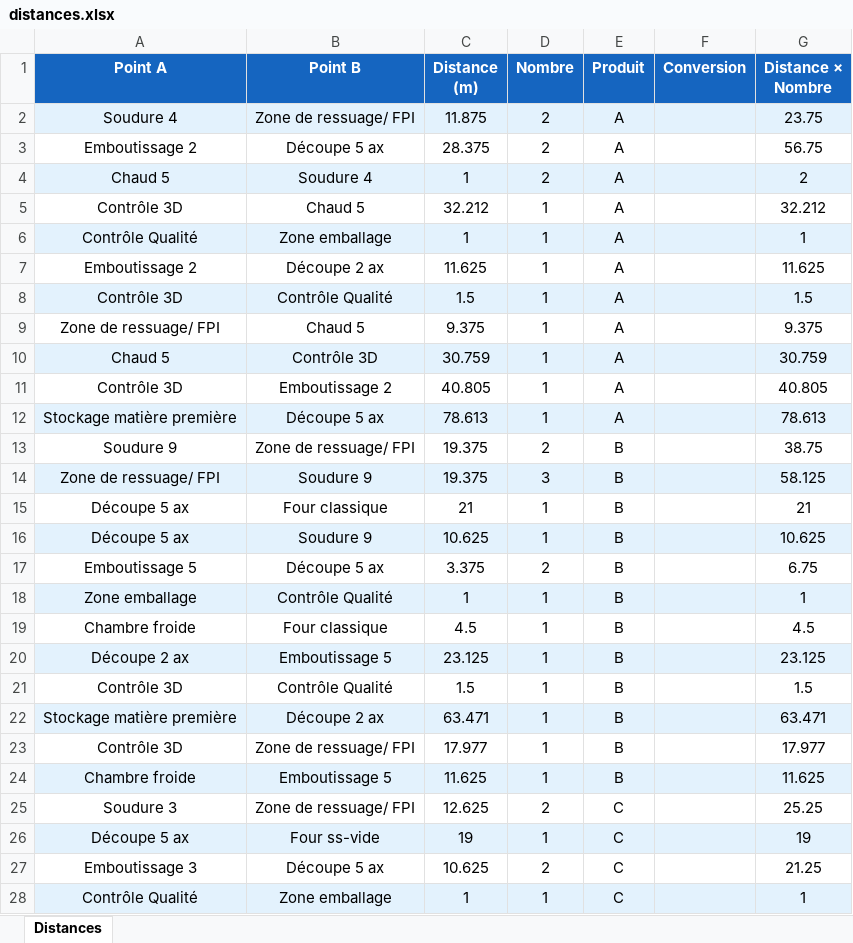
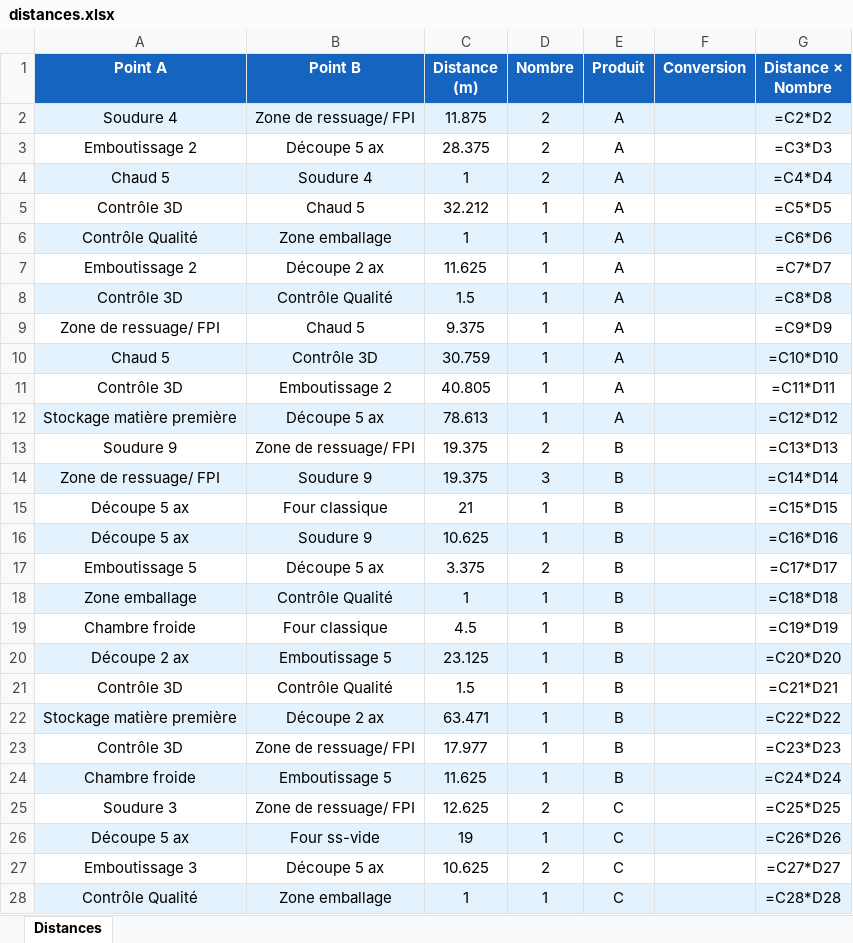
Before and after one commit to BenjaminBFP/Spaghetti, an Excel workbook: Version_optimisée_sans rajout capacité/distances.xlsx, sheet Distances, drawn as a sheet; only a part is shown; values as stored, in another font and other column widths than the file's, no borders; formulas without a stored value are shown as written; the diff covers the shown part only; the diff names each change by its address in the sheet, - before the commit and + after, or states it on an @@ line.

```diff
--- a/Version_optimisée_sans rajout capacité/distances.xlsx (sheet Distances)
+++ b/Version_optimisée_sans rajout capacité/distances.xlsx (sheet Distances)
-G2 (Distance × Nombre): 23.75
+G2 (Distance × Nombre): =C2*D2
-G3 (Distance × Nombre): 56.75
+G3 (Distance × Nombre): =C3*D3
-G4 (Distance × Nombre): 2
+G4 (Distance × Nombre): =C4*D4
-G5 (Distance × Nombre): 32.212
+G5 (Distance × Nombre): =C5*D5
-G6 (Distance × Nombre): 1
+G6 (Distance × Nombre): =C6*D6
-G7 (Distance × Nombre): 11.625
+G7 (Distance × Nombre): =C7*D7
-G8 (Distance × Nombre): 1.5
+G8 (Distance × Nombre): =C8*D8
-G9 (Distance × Nombre): 9.375
+G9 (Distance × Nombre): =C9*D9
-G10 (Distance × Nombre): 30.759
+G10 (Distance × Nombre): =C10*D10
-G11 (Distance × Nombre): 40.805
+G11 (Distance × Nombre): =C11*D11
-G12 (Distance × Nombre): 78.613
+G12 (Distance × Nombre): =C12*D12
-G13 (Distance × Nombre): 38.75
+G13 (Distance × Nombre): =C13*D13
-G14 (Distance × Nombre): 58.125
+G14 (Distance × Nombre): =C14*D14
-G15 (Distance × Nombre): 21
+G15 (Distance × Nombre): =C15*D15
-G16 (Distance × Nombre): 10.625
+G16 (Distance × Nombre): =C16*D16
-G17 (Distance × Nombre): 6.75
+G17 (Distance × Nombre): =C17*D17
-G18 (Distance × Nombre): 1
+G18 (Distance × Nombre): =C18*D18
-G19 (Distance × Nombre): 4.5
+G19 (Distance × Nombre): =C19*D19
-G20 (Distance × Nombre): 23.125
+G20 (Distance × Nombre): =C20*D20
-G21 (Distance × Nombre): 1.5
+G21 (Distance × Nombre): =C21*D21
-G22 (Distance × Nombre): 63.471
+G22 (Distance × Nombre): =C22*D22
-G23 (Distance × Nombre): 17.977
+G23 (Distance × Nombre): =C23*D23
-G24 (Distance × Nombre): 11.625
+G24 (Distance × Nombre): =C24*D24
-G25 (Distance × Nombre): 25.25
+G25 (Distance × Nombre): =C25*D25
-G26 (Distance × Nombre): 19
+G26 (Distance × Nombre): =C26*D26
-G27 (Distance × Nombre): 21.25
+G27 (Distance × Nombre): =C27*D27
-G28 (Distance × Nombre): 1
+G28 (Distance × Nombre): =C28*D28
```
Also changed, not shown: 1 removed row and 21 edited cells elsewhere in this sheet, Version non-optimisée/distances.xlsx, distances.xlsx, 11 other files.
